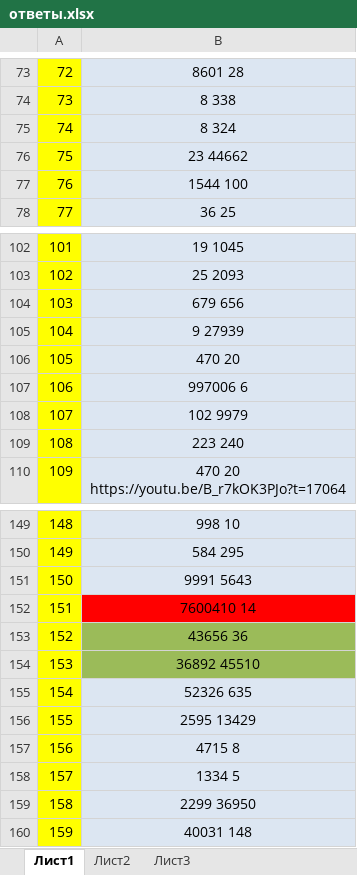
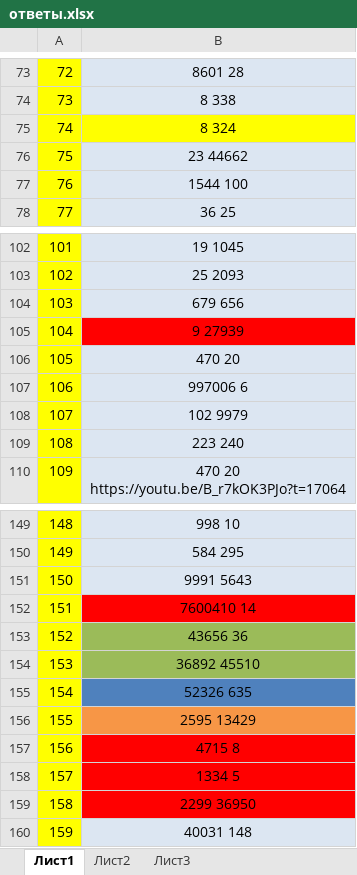
Before and after one commit to liskos/jakov, an Excel workbook: ege26/ответы.xlsx, sheet Лист1, drawn as a sheet; only a part is shown, gaps mark what is left out; values as stored, in another font and other column widths than the file's, no borders; the diff names each change by its address in the sheet, - before the commit and + after, or states it on an @@ line.

```diff
--- a/ege26/ответы.xlsx (sheet Лист1)
+++ b/ege26/ответы.xlsx (sheet Лист1)
-B75 fill: #DCE6F2
+B75 fill: #FFFF00
-B105 fill: #DCE6F2
+B105 fill: #FF0000
-B155 fill: #DCE6F2
+B155 fill: #4F81BD
-B156 fill: #DCE6F2
+B156 fill: #F79646
-B157:B159 fill: #DCE6F2
+B157:B159 fill: #FF0000
```
Also changed, not shown: 35 other files.
